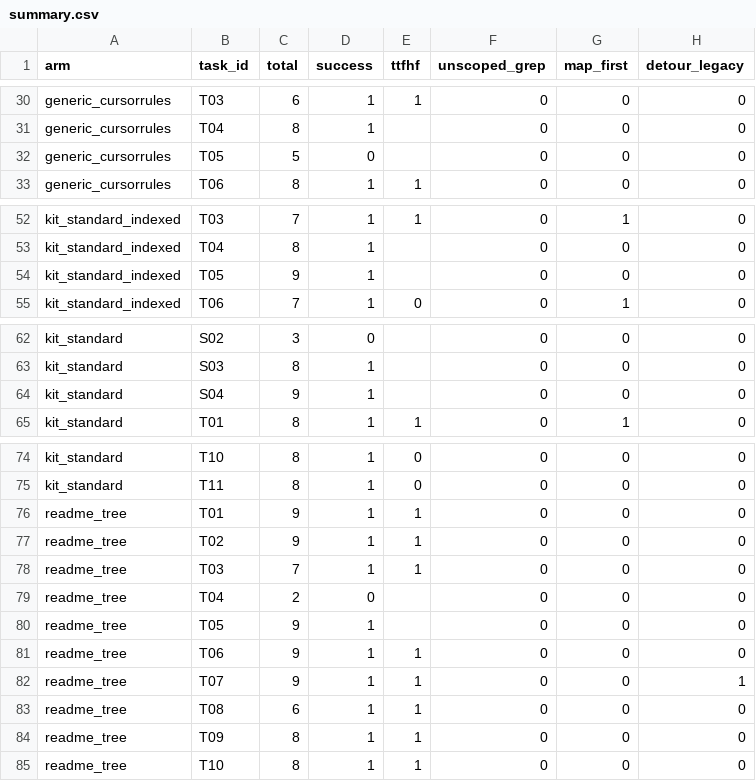
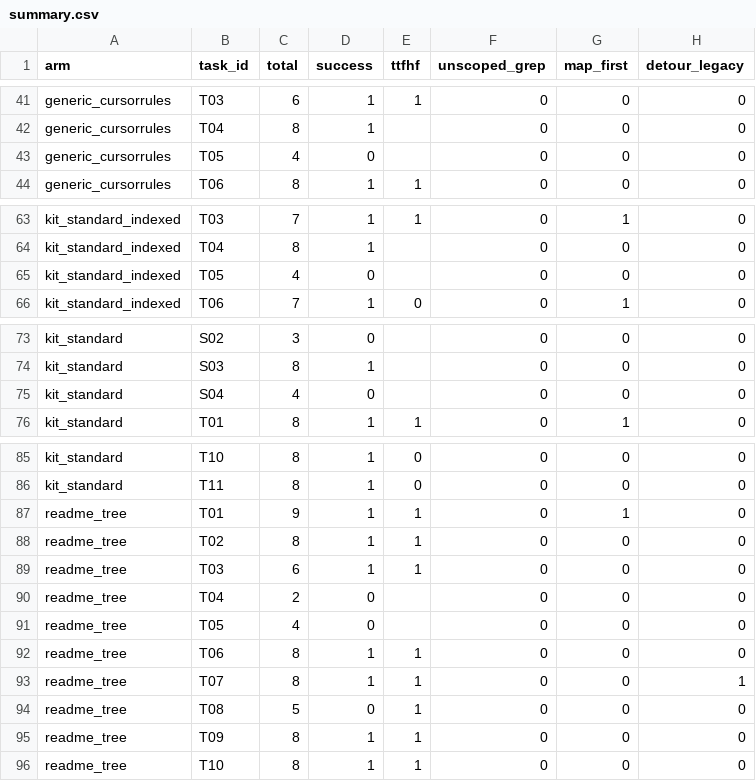
Before and after one commit to agentstacktech/genetic-ai-starter, a CSV file: benchmarks/results/summary.csv, drawn as a sheet; only a part is shown, gaps mark what is left out; the diff covers the shown part only.

```diff
--- a/benchmarks/results/summary.csv
+++ b/benchmarks/results/summary.csv
@@ -31,3 +42,3 @@ generic_cursorrules,T03,6,1,1,0,0,0
 generic_cursorrules,T04,8,1,,0,0,0
-generic_cursorrules,T05,5,0,,0,0,0
+generic_cursorrules,T05,4,0,,0,0,0
 generic_cursorrules,T06,8,1,1,0,0,0
@@ -53,3 +64,3 @@ kit_standard_indexed,T03,7,1,1,0,1,0
 kit_standard_indexed,T04,8,1,,0,0,0
-kit_standard_indexed,T05,9,1,,0,0,0
+kit_standard_indexed,T05,4,0,,0,0,0
 kit_standard_indexed,T06,7,1,0,0,1,0
@@ -63,3 +74,3 @@ kit_standard,S02,3,0,,0,0,0
 kit_standard,S03,8,1,,0,0,0
-kit_standard,S04,9,1,,0,0,0
+kit_standard,S04,4,0,,0,0,0
 kit_standard,T01,8,1,1,0,1,0
@@ -75,10 +86,10 @@ kit_standard,T10,8,1,0,0,0,0
 kit_standard,T11,8,1,0,0,0,0
-readme_tree,T01,9,1,1,0,0,0
-readme_tree,T02,9,1,1,0,0,0
-readme_tree,T03,7,1,1,0,0,0
+readme_tree,T01,9,1,1,0,1,0
+readme_tree,T02,8,1,1,0,0,0
+readme_tree,T03,6,1,1,0,0,0
 readme_tree,T04,2,0,,0,0,0
-readme_tree,T05,9,1,,0,0,0
-readme_tree,T06,9,1,1,0,0,0
-readme_tree,T07,9,1,1,0,0,1
-readme_tree,T08,6,1,1,0,0,0
+readme_tree,T05,4,0,,0,0,0
+readme_tree,T06,8,1,1,0,0,0
+readme_tree,T07,8,1,1,0,0,1
+readme_tree,T08,5,0,1,0,0,0
 readme_tree,T09,8,1,1,0,0,0
```
Also changed, not shown: 11 added rows and 10 edited cells elsewhere in this file, 59 other files.
